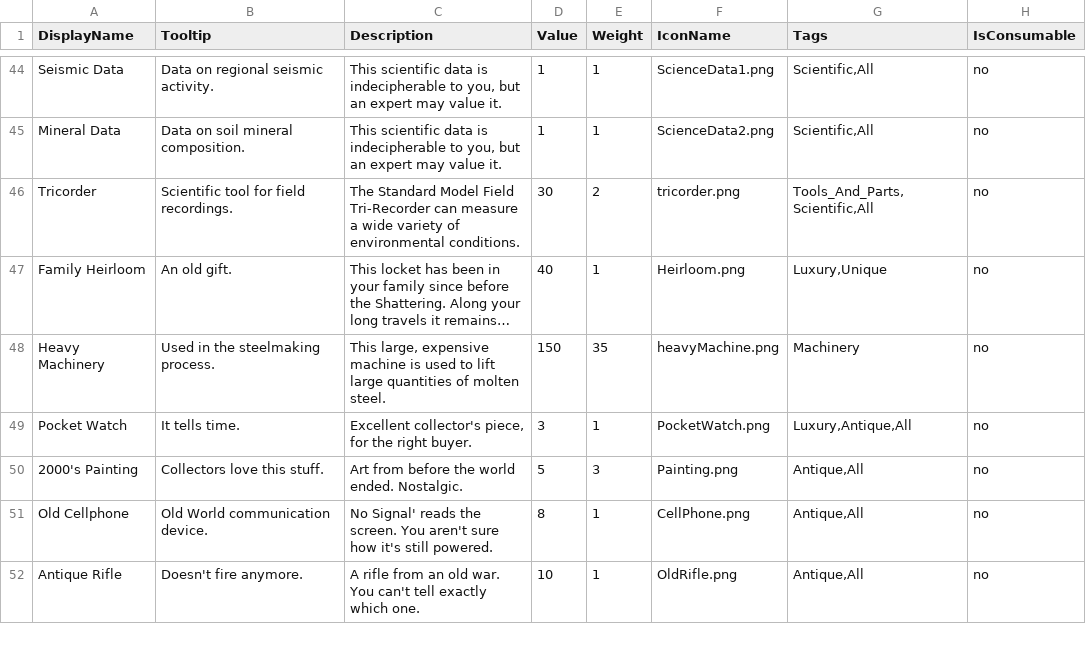
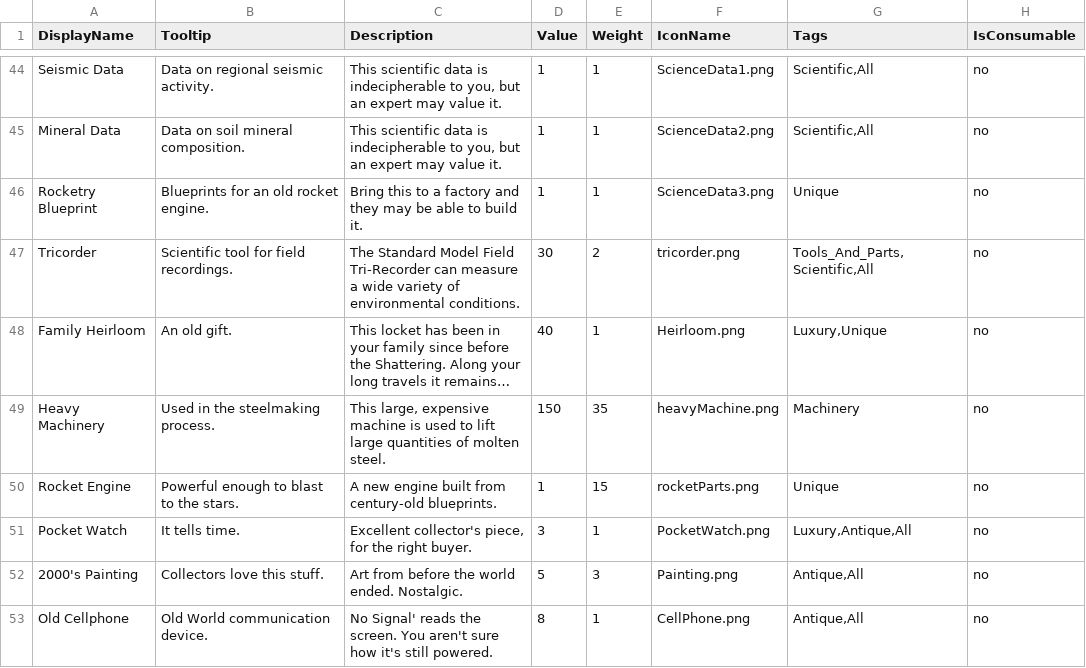
Before and after one commit to GameDevProject-S20/Pre-Production, a CSV file: 4900Project/Assets/StreamingAssets/BackupData/Items.csv, drawn as a sheet; only a part is shown, gaps mark what is left out; the shorter side is filled out with more unchanged rows; long unchanged cells end in …; the diff names each change by its address in the sheet, - before the commit and + after, or states it on an @@ line.

```diff
--- a/4900Project/Assets/StreamingAssets/BackupData/Items.csv
+++ b/4900Project/Assets/StreamingAssets/BackupData/Items.csv
+row 46: Rocketry Blueprint | Blueprints for an old rocket engine. | Bring this to a factory and they may be able to build it. | 1 | 1 | ScienceData3.png | Unique | no
+row 50: Rocket Engine | Powerful enough to blast to the stars. | A new engine built from century-old blueprints. | 1 | 15 | rocketParts.png | Unique | no
```
Also changed, not shown: 14 other files.
